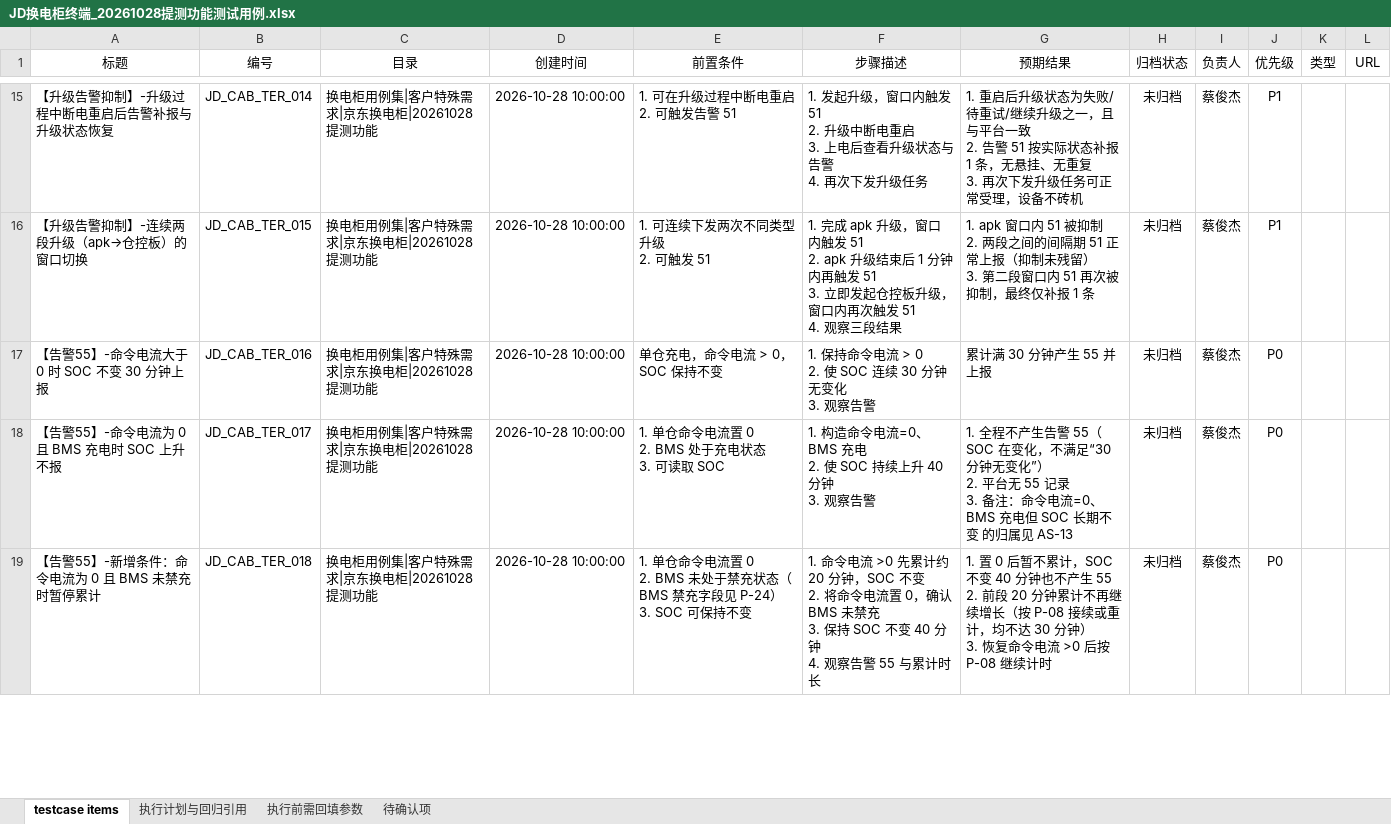
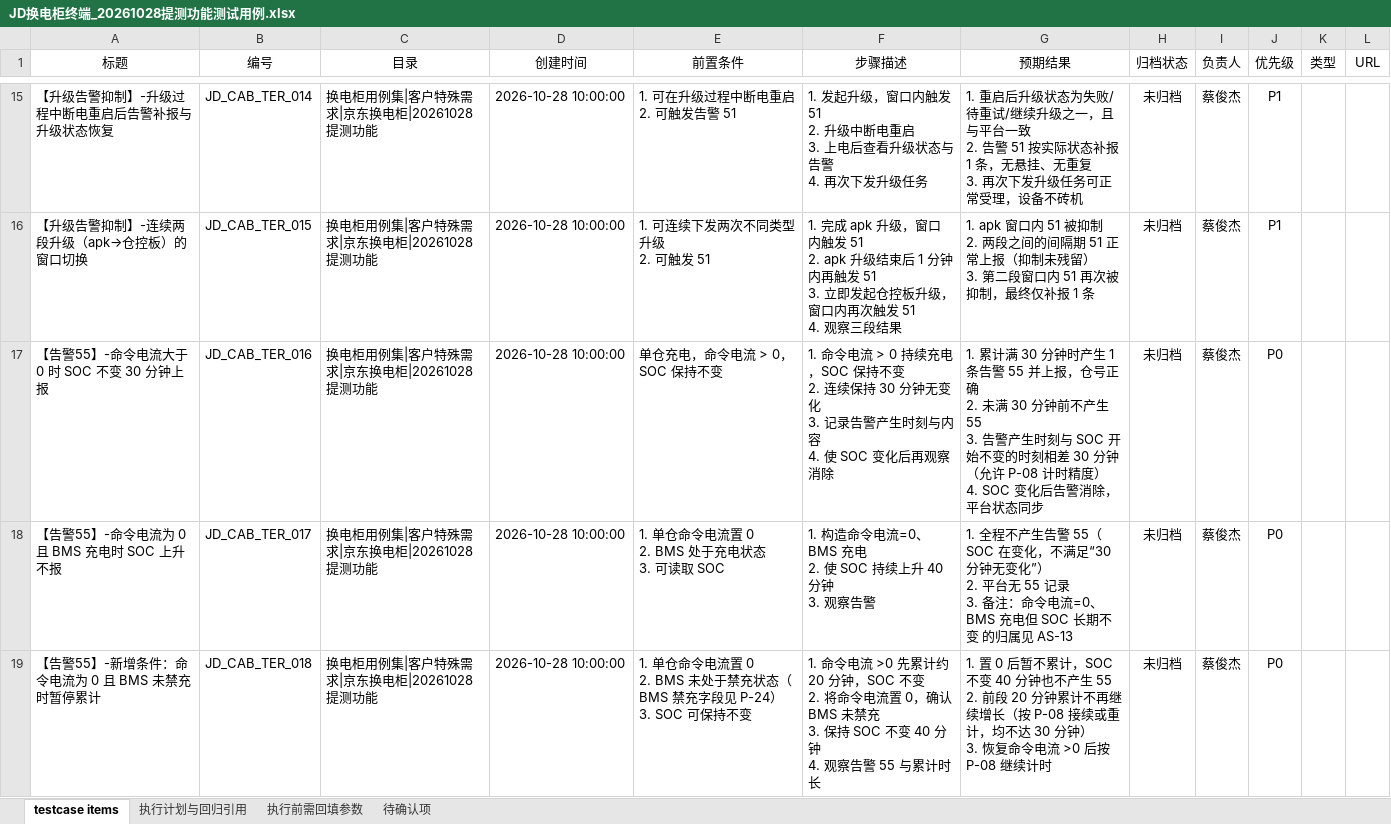
Before and after one commit to fsavsv/test01, an Excel workbook: JD换电柜终端_20261028提测功能测试用例.xlsx, sheet testcase items, drawn as a sheet; only a part is shown, gaps mark what is left out; values as stored, in another font and other column widths than the file's, no borders; charts and pictures not drawn; ↵ is a line break in a cell; the diff covers the shown part only; the diff names each change by its address in the sheet, - before the commit and + after, or states it on an @@ line.

```diff
--- a/JD换电柜终端_20261028提测功能测试用例.xlsx (sheet testcase items)
+++ b/JD换电柜终端_20261028提测功能测试用例.xlsx (sheet testcase items)
-F17 (步骤描述): 1. 保持命令电流 > 0 ↵ 2. 使 SOC 连续 30 分钟无变化 ↵ 3. 观察告警
+F17 (步骤描述): 1. 命令电流 > 0 持续充电，SOC 保持不变 ↵ 2. 连续保持 30 分钟无变化 ↵ 3. 记录告警产生时刻与内容 ↵ 4. 使 SOC 变化后再观察消除
-G17 (预期结果): 累计满 30 分钟产生 55 并上报
+G17 (预期结果): 1. 累计满 30 分钟时产生 1 条告警 55 并上报，仓号正确 ↵ 2. 未满 30 分钟前不产生 55 ↵ 3. 告警产生时刻与 SOC 开始不变的时刻相差 30 分钟（允许 P-08 计时精度） ↵ 4. SOC 变化后告警消除，平台状态同步
```
Also changed, not shown: 18 edited cells elsewhere in this sheet.
